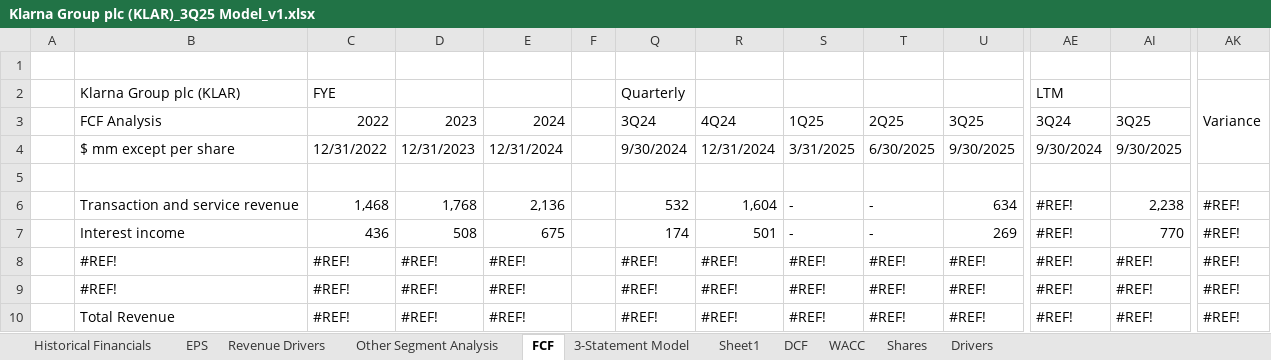
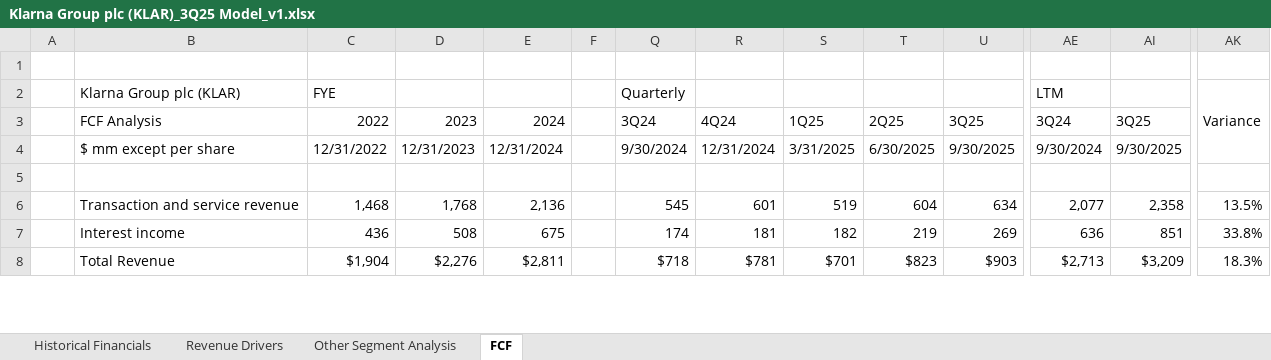
Before and after one commit to EquilibrisResearch/Financial-Models, an Excel workbook: Tech, Media, and Telecom (TMT)/Technology /Fintech/Klarna Group plc (KLAR)/Financial Model/Klarna Group plc (KLAR)_3Q25 Model_v1.xlsx, sheet FCF, drawn as a sheet; only a part is shown, gaps mark what is left out; values as stored, in another font and other column widths than the file's, no cell formats; removed rows and columns are numbered as before the commit, all else as after; rows hold the shown columns only; the diff covers the shown part only; the diff names each change by its address in the sheet, - before the commit and + after, or states it on an @@ line.

```diff
--- a/Tech, Media, and Telecom (TMT)/Technology /Fintech/Klarna Group plc (KLAR)/Financial Model/Klarna Group plc (KLAR)_3Q25 Model_v1.xlsx (sheet FCF)
+++ b/Tech, Media, and Telecom (TMT)/Technology /Fintech/Klarna Group plc (KLAR)/Financial Model/Klarna Group plc (KLAR)_3Q25 Model_v1.xlsx (sheet FCF)
-sheet tab: EPS
-sheet tab: 3-Statement Model
-sheet tab: Sheet1
-sheet tab: DCF
-sheet tab: WACC
-sheet tab: Shares
-sheet tab: Drivers
-Q6 (3Q24): 532
+Q6 (3Q24): 545
-R6 (4Q24): 1,604
+R6 (4Q24): 601
-S6 (1Q25): -
+S6 (1Q25): 519
-T6 (2Q25): -
+T6 (2Q25): 604
-AE6 (3Q24): #REF!
+AE6 (3Q24): 2,077
-AI6 (3Q25): 2,238
+AI6 (3Q25): 2,358
-AK6: #REF!
+AK6: 13.5%
-R7 (4Q24): 501
+R7 (4Q24): 181
-S7 (1Q25): -
+S7 (1Q25): 182
-T7 (2Q25): -
+T7 (2Q25): 219
-AE7 (3Q24): #REF!
+AE7 (3Q24): 636
-AI7 (3Q25): 770
+AI7 (3Q25): 851
-AK7: #REF!
+AK7: 33.8%
-row 8:  | #REF! | #REF! | #REF! | #REF! |  | #REF! | #REF! | #REF! | #REF! | #REF! | #REF! | #REF! | #REF!
-row 9:  | #REF! | #REF! | #REF! | #REF! |  | #REF! | #REF! | #REF! | #REF! | #REF! | #REF! | #REF! | #REF!
-C8 (2022): #REF!
+C8 (2022): $1,904
-D8 (2023): #REF!
+D8 (2023): $2,276
-E8 (2024): #REF!
+E8 (2024): $2,811
-Q8 (3Q24): #REF!
+Q8 (3Q24): $718
-R8 (4Q24): #REF!
+R8 (4Q24): $781
-S8 (1Q25): #REF!
+S8 (1Q25): $701
-T8 (2Q25): #REF!
+T8 (2Q25): $823
-U8 (3Q25): #REF!
+U8 (3Q25): $903
-AE8 (3Q24): #REF!
+AE8 (3Q24): $2,713
-AI8 (3Q25): #REF!
+AI8 (3Q25): $3,209
-AK8: #REF!
+AK8: 18.3%
```
Also changed, not shown: 23 added rows, 25 removed rows and 299 edited cells elsewhere in this sheet, sheet Historical Financials, sheet Revenue Drivers, sheet Other Segment Analysis, cell formats, formulas that keep their value, hidden cells, charts or pictures.
